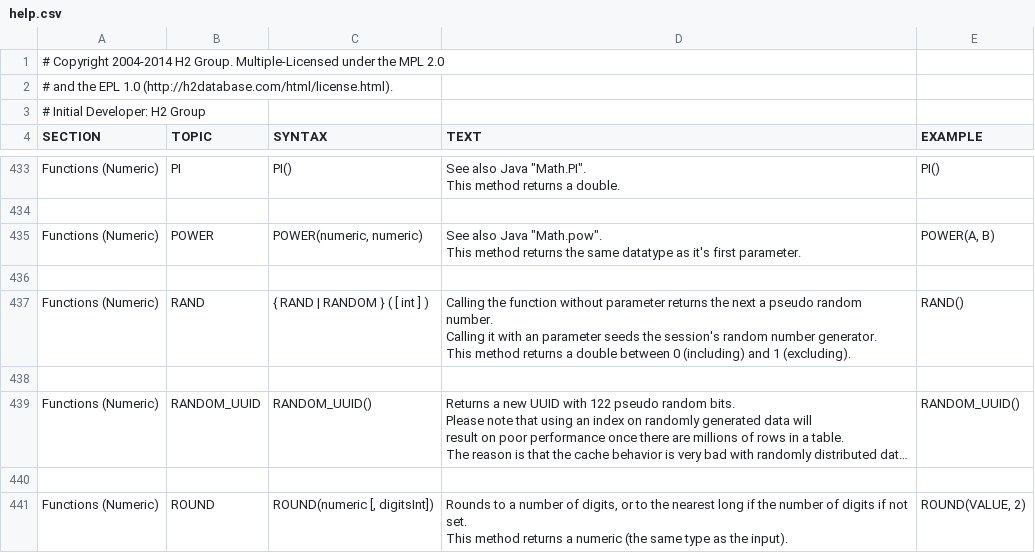
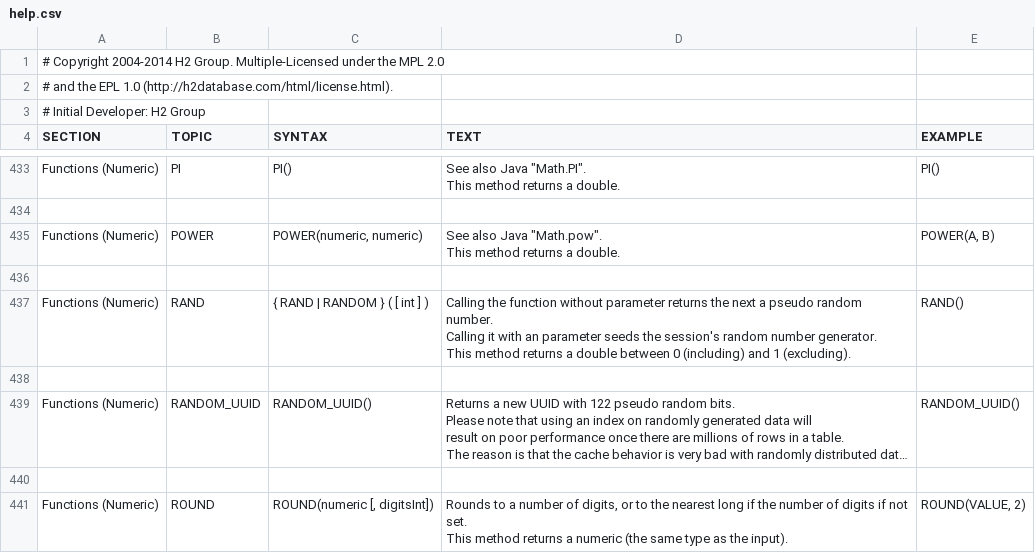
Before and after one commit to codefollower/H2-Research, a CSV file: src/docsrc/help/help.csv, drawn as a sheet; only a part is shown, gaps mark what is left out; long unchanged cells end in ….

Commit message:
Documentation
git-svn-id: http://h2database.googlecode.com/svn/trunk/h2@5999 e6896862-9d19-0410-bfb3-e9fa5d50e656

```diff
--- a/src/docsrc/help/help.csv
+++ b/src/docsrc/help/help.csv
@@ -2845,10 +2845,10 @@ PI()
 
-"Functions (Numeric)","POWER","
-POWER(numeric, numeric)
-","
-See also Java ""Math.pow"".
-This method returns the same datatype as it's first parameter.
-","
-POWER(A, B)
-"
+"Functions (Numeric)","POWER","
+POWER(numeric, numeric)
+","
+See also Java ""Math.pow"".
+This method returns a double.
+","
+POWER(A, B)
+"
 
```
